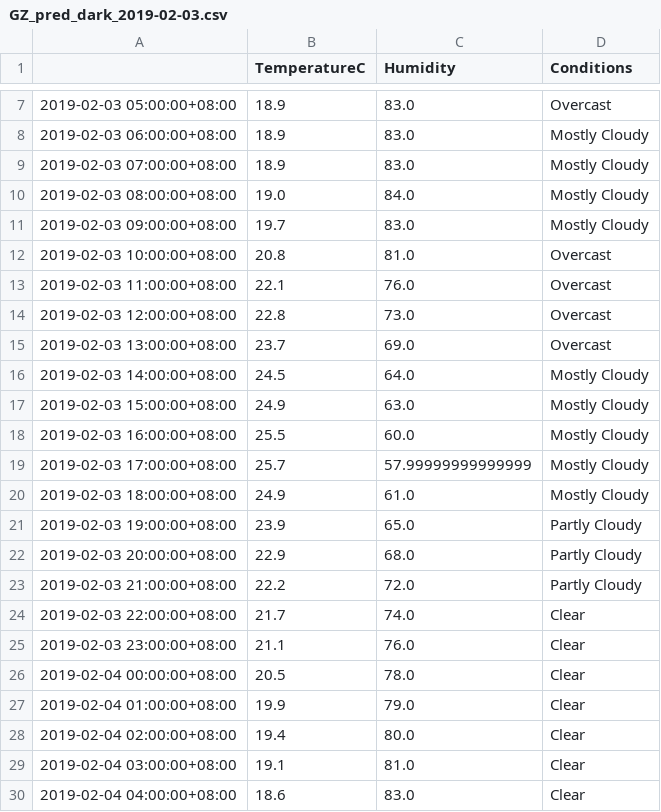
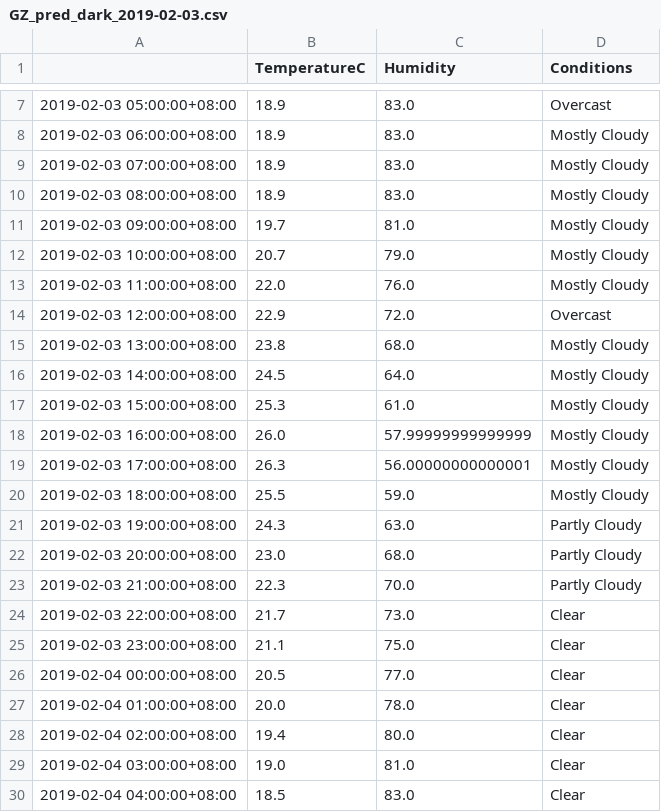
Before and after one commit to leonardmac0614/update_realtime, a CSV file: predict_files/GZ_pred_dark_2019-02-03.csv, drawn as a sheet; only a part is shown, gaps mark what is left out; the diff covers the shown part only.

```diff
--- a/predict_files/GZ_pred_dark_2019-02-03.csv
+++ b/predict_files/GZ_pred_dark_2019-02-03.csv
@@ -9,22 +9,22 @@
 2019-02-03 07:00:00+08:00,18.9,83.0,Mostly Cloudy
-2019-02-03 08:00:00+08:00,19.0,84.0,Mostly Cloudy
-2019-02-03 09:00:00+08:00,19.7,83.0,Mostly Cloudy
-2019-02-03 10:00:00+08:00,20.8,81.0,Overcast
-2019-02-03 11:00:00+08:00,22.1,76.0,Overcast
-2019-02-03 12:00:00+08:00,22.8,73.0,Overcast
-2019-02-03 13:00:00+08:00,23.7,69.0,Overcast
+2019-02-03 08:00:00+08:00,18.9,83.0,Mostly Cloudy
+2019-02-03 09:00:00+08:00,19.7,81.0,Mostly Cloudy
+2019-02-03 10:00:00+08:00,20.7,79.0,Mostly Cloudy
+2019-02-03 11:00:00+08:00,22.0,76.0,Mostly Cloudy
+2019-02-03 12:00:00+08:00,22.9,72.0,Overcast
+2019-02-03 13:00:00+08:00,23.8,68.0,Mostly Cloudy
 2019-02-03 14:00:00+08:00,24.5,64.0,Mostly Cloudy
-2019-02-03 15:00:00+08:00,24.9,63.0,Mostly Cloudy
-2019-02-03 16:00:00+08:00,25.5,60.0,Mostly Cloudy
-2019-02-03 17:00:00+08:00,25.7,57.99999999999999,Mostly Cloudy
-2019-02-03 18:00:00+08:00,24.9,61.0,Mostly Cloudy
-2019-02-03 19:00:00+08:00,23.9,65.0,Partly Cloudy
-2019-02-03 20:00:00+08:00,22.9,68.0,Partly Cloudy
-2019-02-03 21:00:00+08:00,22.2,72.0,Partly Cloudy
-2019-02-03 22:00:00+08:00,21.7,74.0,Clear
-2019-02-03 23:00:00+08:00,21.1,76.0,Clear
-2019-02-04 00:00:00+08:00,20.5,78.0,Clear
-2019-02-04 01:00:00+08:00,19.9,79.0,Clear
+2019-02-03 15:00:00+08:00,25.3,61.0,Mostly Cloudy
+2019-02-03 16:00:00+08:00,26.0,57.99999999999999,Mostly Cloudy
+2019-02-03 17:00:00+08:00,26.3,56.00000000000001,Mostly Cloudy
+2019-02-03 18:00:00+08:00,25.5,59.0,Mostly Cloudy
+2019-02-03 19:00:00+08:00,24.3,63.0,Partly Cloudy
+2019-02-03 20:00:00+08:00,23.0,68.0,Partly Cloudy
+2019-02-03 21:00:00+08:00,22.3,70.0,Partly Cloudy
+2019-02-03 22:00:00+08:00,21.7,73.0,Clear
+2019-02-03 23:00:00+08:00,21.1,75.0,Clear
+2019-02-04 00:00:00+08:00,20.5,77.0,Clear
+2019-02-04 01:00:00+08:00,20.0,78.0,Clear
 2019-02-04 02:00:00+08:00,19.4,80.0,Clear
-2019-02-04 03:00:00+08:00,19.1,81.0,Clear
-2019-02-04 04:00:00+08:00,18.6,83.0,Clear
+2019-02-04 03:00:00+08:00,19.0,81.0,Clear
+2019-02-04 04:00:00+08:00,18.5,83.0,Clear
```
Also changed, not shown: 33 edited cells elsewhere in this file, GZ_his_dark.csv.
